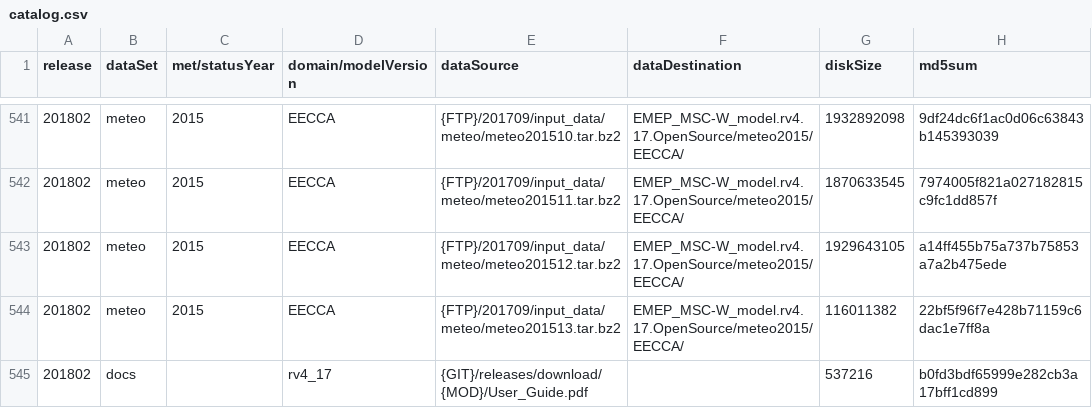
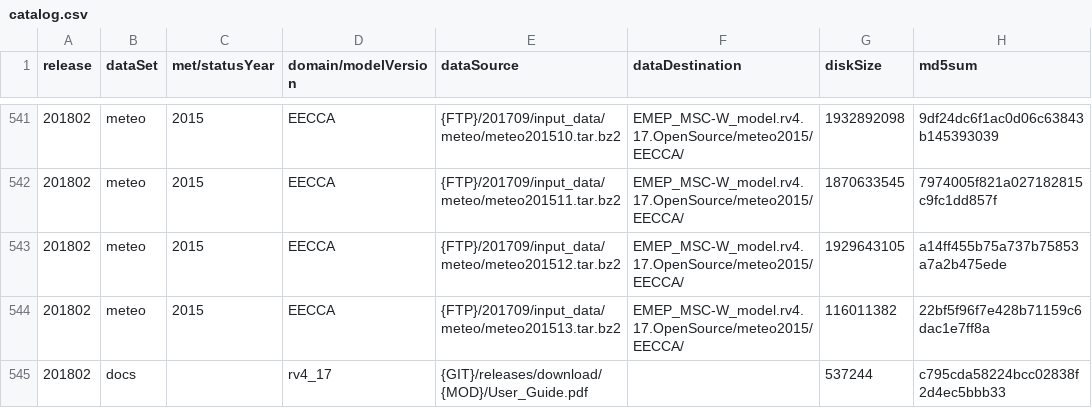
Before and after one commit to metno/emep-ctm, a CSV file: catalog.csv, drawn as a sheet; only a part is shown, gaps mark what is left out.

Commit message:
update user guide

```diff
--- a/catalog.csv
+++ b/catalog.csv
@@ -544,2 +544,2 @@ release,dataSet,met/statusYear,domain/modelVersion,dataSource,dataDestination,di
 201802,meteo,2015,EECCA,{FTP}/201709/input_data/meteo/meteo201513.tar.bz2,EMEP_MSC-W_model.rv4.17.OpenSource/meteo2015/EECCA/,116011382,22bf5f96f7e428b71159c6dac1e7ff8a
-201802,docs,,rv4_17,{GIT}/releases/download/{MOD}/User_Guide.pdf,,537216,b0fd3bdf65999e282cb3a17bff1cd899
+201802,docs,,rv4_17,{GIT}/releases/download/{MOD}/User_Guide.pdf,,537244,c795cda58224bcc02838f2d4ec5bbb33
```
